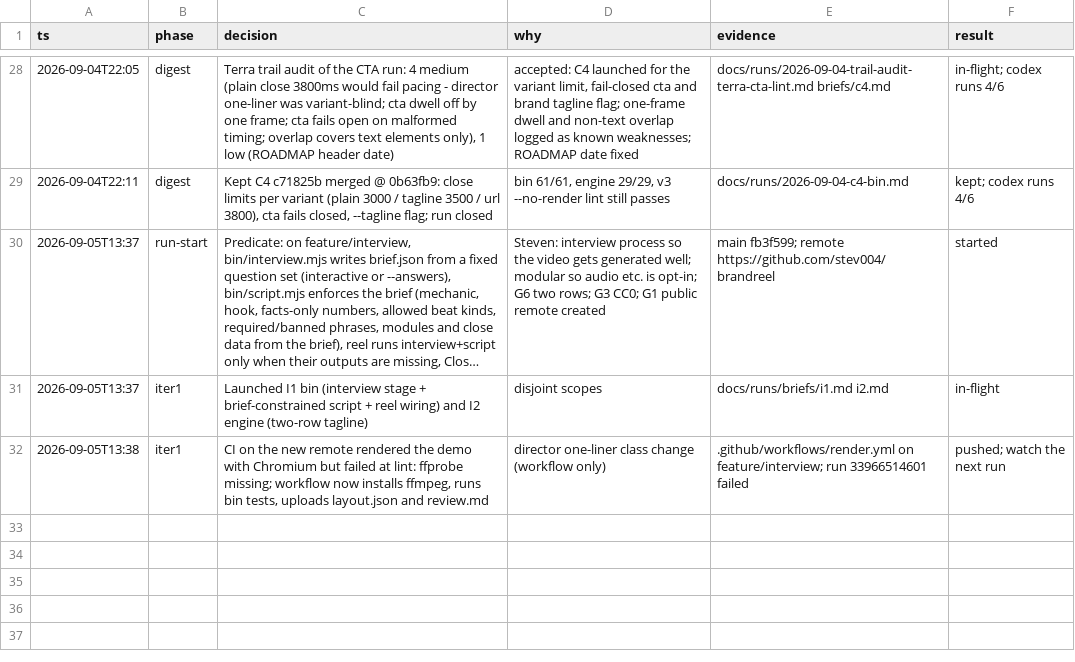
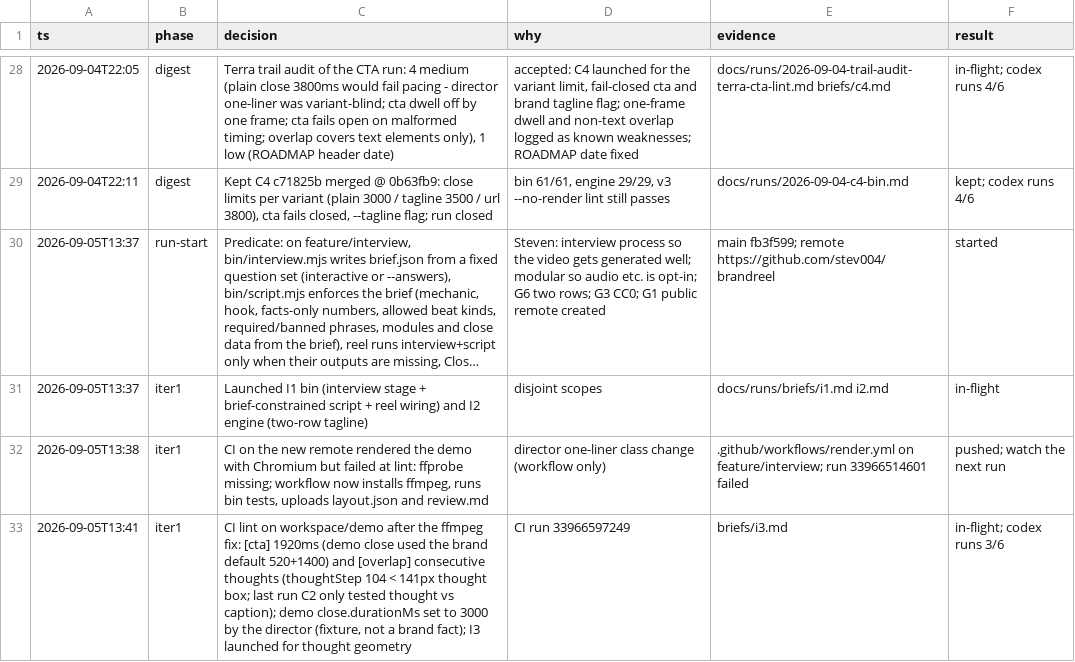
Before and after one commit to stev004/brandreel, a TSV file: .claude/decisions.tsv, drawn as a sheet; only a part is shown, gaps mark what is left out; long unchanged cells end in ….

Commit message:
demo close 3000ms for CTA dwell; I3 launched for thought stacking; lesson

```diff
--- a/.claude/decisions.tsv
+++ b/.claude/decisions.tsv
@@ -32 +32,2 @@ ts	phase	decision	why	evidence	result
 2026-09-05T13:38	iter1	CI on the new remote rendered the demo with Chromium but failed at lint: ffprobe missing; workflow now installs ffmpeg, runs bin tests, uploads layout.json and review.md	director one-liner class change (workflow only)	.github/workflows/render.yml on feature/interview; run 33966514601 failed	pushed; watch the next run
+2026-09-05T13:41	iter1	CI lint on workspace/demo after the ffmpeg fix: [cta] 1920ms (demo close used the brand default 520+1400) and [overlap] consecutive thoughts (thoughtStep 104 < 141px thought box; last run C2 only tested thought vs caption); demo close.durationMs set to 3000 by the director (fixture, not a brand fact); I3 launched for thought geometry	CI run 33966597249	briefs/i3.md	in-flight; codex runs 3/6
```
Also changed, not shown: 4 other files.
